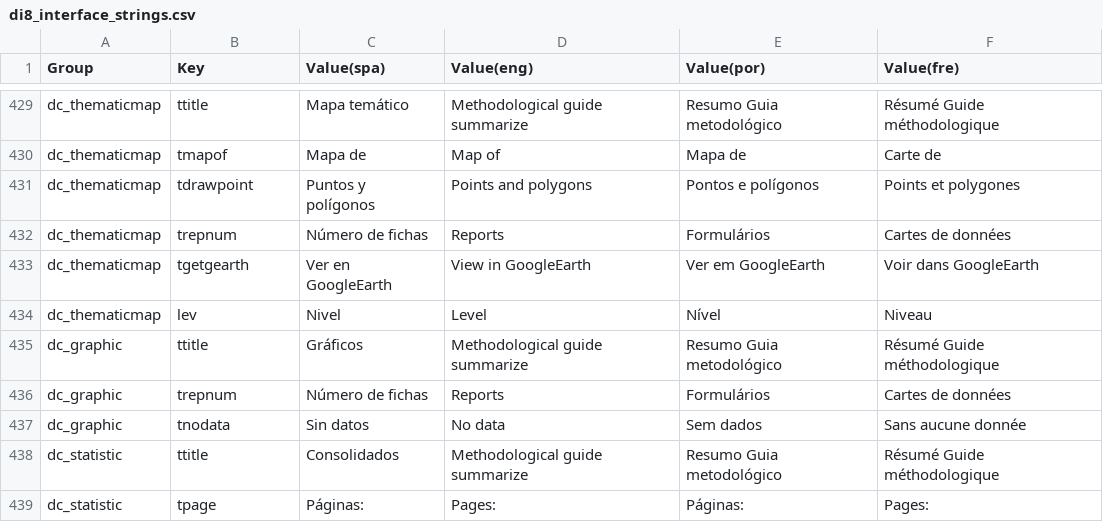
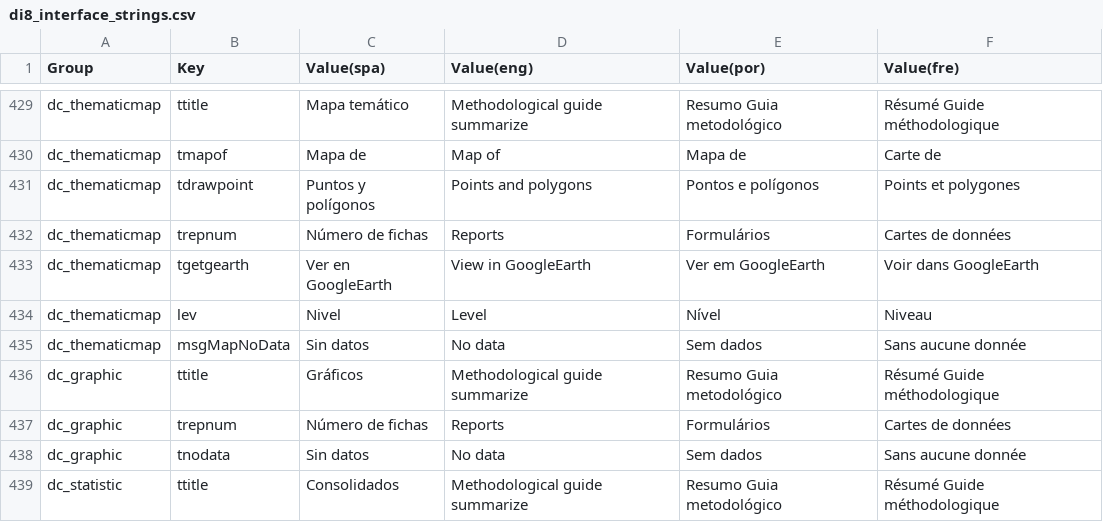
Before and after one commit to desinventar/desinventar-online, a CSV file: files/database/di8_interface_strings.csv, drawn as a sheet; only a part is shown, gaps mark what is left out; the shorter side is filled out with more unchanged rows.

```diff
--- a/files/database/di8_interface_strings.csv
+++ b/files/database/di8_interface_strings.csv
@@ -434,2 +434,3 @@
 "dc_thematicmap","lev","Nivel","Level","Nível","Niveau"
+"dc_thematicmap","msgMapNoData","Sin datos","No data","Sem dados","Sans aucune donnée"
 "dc_graphic","ttitle","Gráficos","Methodological guide summarize","Resumo Guia metodológico","Résumé Guide méthodologique"
```
Also changed, not shown: 7 other files.
